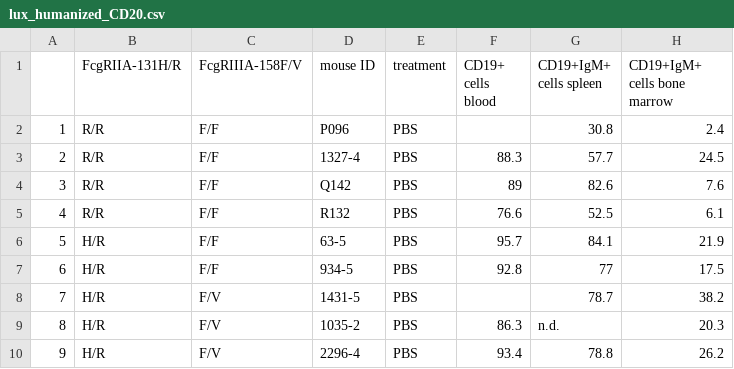
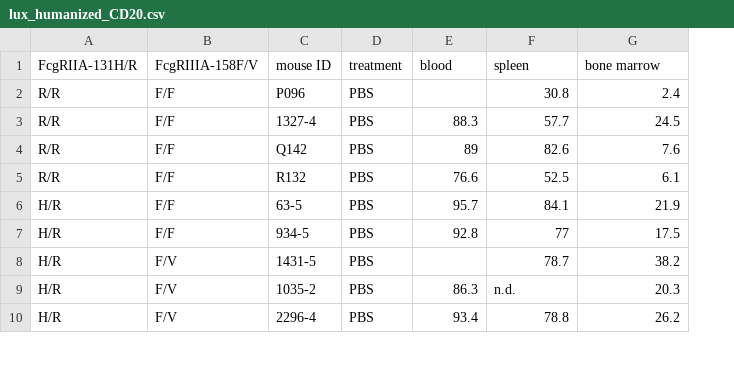
Before and after one commit to meyer-lab/FcRegression.jl, a CSV file: data/lux_humanized_CD20.csv, drawn as a sheet; only a part is shown; removed rows and columns are numbered as before the commit, all else as after; the diff names each change by its address in the sheet, - before the commit and + after, or states it on an @@ line.

Commit message:
Update lux_humanized_CD20.csv

```diff
--- a/data/lux_humanized_CD20.csv
+++ b/data/lux_humanized_CD20.csv
-column A, rows 2-10: 1 | 2 | 3 | 4 | 5 | 6 | 7 | 8 | 9
-E1: CD19+ cells blood
+E1: blood
-F1: CD19+IgM+ cells spleen
+F1: spleen
-G1: CD19+IgM+ cells bone marrow
+G1: bone marrow
```
